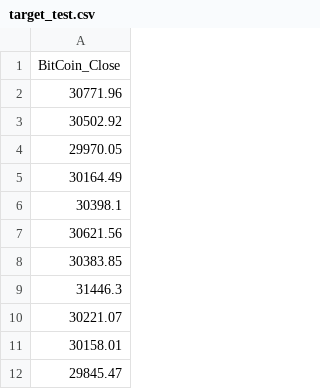
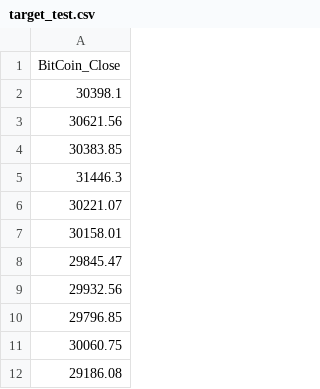
Before and after one commit to Mickyreegs/Project5, a CSV file: outputs/datasets/train_test_initial/target_test.csv, drawn as a sheet; only a part is shown; the shorter side is filled out with more unchanged rows; the diff names each change by its address in the sheet, - before the commit and + after, or states it on an @@ line.

```diff
--- a/outputs/datasets/train_test_initial/target_test.csv
+++ b/outputs/datasets/train_test_initial/target_test.csv
-row 2: 30771.96
-row 3: 30502.92
-row 4: 29970.05
-row 5: 30164.49
```
Also changed, not shown: outputs/datasets/train_test_initial/target_train.csv, 9 other files.
